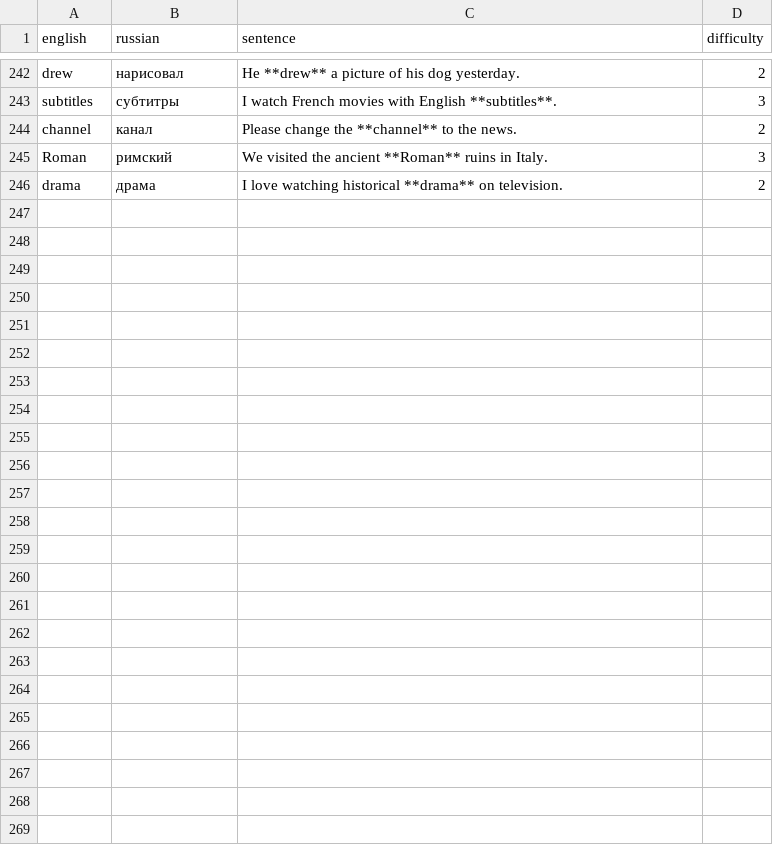
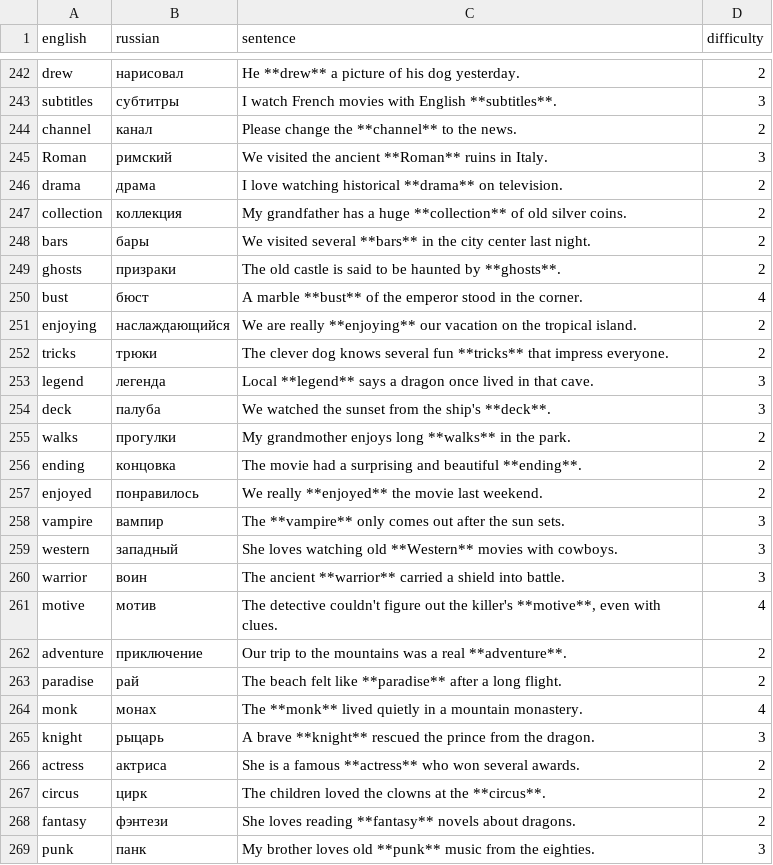
Before and after one commit to emorozoff/WordPunk, a CSV file: data/raw/leisure.csv, drawn as a sheet; only a part is shown, gaps mark what is left out; the diff names each change by its address in the sheet, - before the commit and + after, or states it on an @@ line.

```diff
--- a/data/raw/leisure.csv
+++ b/data/raw/leisure.csv
+row 247: collection | коллекция | My grandfather has a huge **collection** of old silver coins. | 2
+row 248: bars | бары | We visited several **bars** in the city center last night. | 2
+row 249: ghosts | призраки | The old castle is said to be haunted by **ghosts**. | 2
+row 250: bust | бюст | A marble **bust** of the emperor stood in the corner. | 4
+row 251: enjoying | наслаждающийся | We are really **enjoying** our vacation on the tropical island. | 2
+row 252: tricks | трюки | The clever dog knows several fun **tricks** that impress everyone. | 2
+row 253: legend | легенда | Local **legend** says a dragon once lived in that cave. | 3
+row 254: deck | палуба | We watched the sunset from the ship's **deck**. | 3
+row 255: walks | прогулки | My grandmother enjoys long **walks** in the park. | 2
+row 256: ending | концовка | The movie had a surprising and beautiful **ending**. | 2
+row 257: enjoyed | понравилось | We really **enjoyed** the movie last weekend. | 2
+row 258: vampire | вампир | The **vampire** only comes out after the sun sets. | 3
+row 259: western | западный | She loves watching old **Western** movies with cowboys. | 3
+row 260: warrior | воин | The ancient **warrior** carried a shield into battle. | 3
+row 261: motive | мотив | The detective couldn't figure out the killer's **motive**, even with clues. | 4
+row 262: adventure | приключение | Our trip to the mountains was a real **adventure**. | 2
+row 263: paradise | рай | The beach felt like **paradise** after a long flight. | 2
+row 264: monk | монах | The **monk** lived quietly in a mountain monastery. | 4
+row 265: knight | рыцарь | A brave **knight** rescued the prince from the dragon. | 3
+row 266: actress | актриса | She is a famous **actress** who won several awards. | 2
+row 267: circus | цирк | The children loved the clowns at the **circus**. | 2
+row 268: fantasy | фэнтези | She loves reading **fantasy** novels about dragons. | 2
+row 269: punk | панк | My brother loves old **punk** music from the eighties. | 3
```
Also changed, not shown: data/raw/family.csv, data/raw/home.csv, 35 other files.
